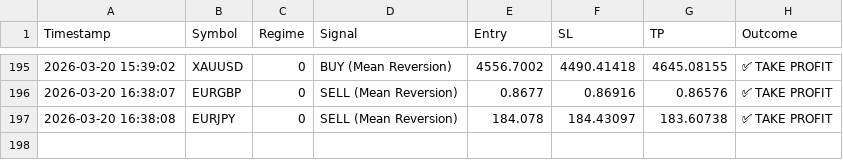
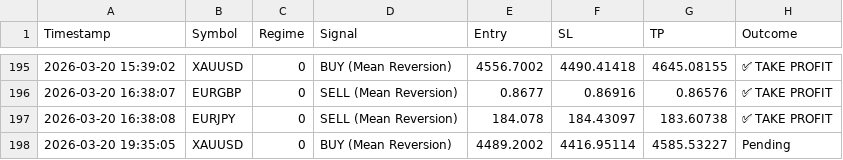
Before and after one commit to ykclassic/Delphi-Oracle, a CSV file: logs/trade_log.csv, drawn as a sheet; only a part is shown, gaps mark what is left out; the diff names each change by its address in the sheet, - before the commit and + after, or states it on an @@ line.

Commit message:
📊 Update: Performance Logs [skip ci]

```diff
--- a/logs/trade_log.csv
+++ b/logs/trade_log.csv
+row 198: 2026-03-20 19:35:05 | XAUUSD | 0 | BUY (Mean Reversion) | 4489.2002 | 4416.95114 | 4585.53227 | Pending
```
